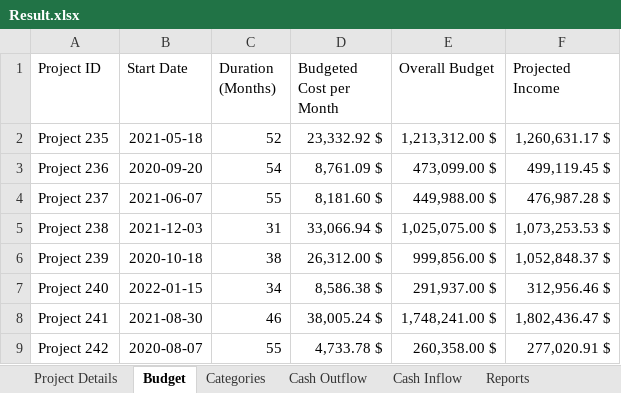
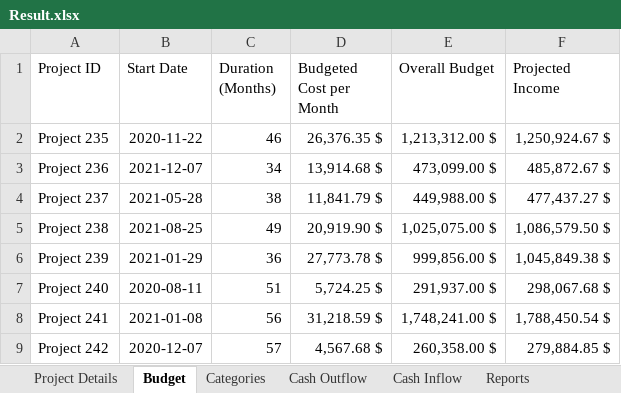
Before and after one commit to amuazm/contractor-data-simulation-2, an Excel workbook: Files/Output/Result.xlsx, sheet Budget, drawn as a sheet; only a part is shown; values as stored, in another font and other column widths than the file's, no borders; the diff covers the shown part only; the diff names each change by its address in the sheet, - before the commit and + after, or states it on an @@ line.

```diff
--- a/Files/Output/Result.xlsx (sheet Budget)
+++ b/Files/Output/Result.xlsx (sheet Budget)
-B2 (Start Date): 2021-05-18
+B2 (Start Date): 2020-11-22
-C2 (Duration (Months)): 52
+C2 (Duration (Months)): 46
-D2 (Budgeted Cost per Month): 23,332.92 $
+D2 (Budgeted Cost per Month): 26,376.35 $
-F2 (Projected Income): 1,260,631.17 $
+F2 (Projected Income): 1,250,924.67 $
-B3 (Start Date): 2020-09-20
+B3 (Start Date): 2021-12-07
-C3 (Duration (Months)): 54
+C3 (Duration (Months)): 34
-D3 (Budgeted Cost per Month): 8,761.09 $
+D3 (Budgeted Cost per Month): 13,914.68 $
-F3 (Projected Income): 499,119.45 $
+F3 (Projected Income): 485,872.67 $
-B4 (Start Date): 2021-06-07
+B4 (Start Date): 2021-05-28
-C4 (Duration (Months)): 55
+C4 (Duration (Months)): 38
-D4 (Budgeted Cost per Month): 8,181.60 $
+D4 (Budgeted Cost per Month): 11,841.79 $
-F4 (Projected Income): 476,987.28 $
+F4 (Projected Income): 477,437.27 $
-B5 (Start Date): 2021-12-03
+B5 (Start Date): 2021-08-25
-C5 (Duration (Months)): 31
+C5 (Duration (Months)): 49
-D5 (Budgeted Cost per Month): 33,066.94 $
+D5 (Budgeted Cost per Month): 20,919.90 $
-F5 (Projected Income): 1,073,253.53 $
+F5 (Projected Income): 1,086,579.50 $
-B6 (Start Date): 2020-10-18
+B6 (Start Date): 2021-01-29
-C6 (Duration (Months)): 38
+C6 (Duration (Months)): 36
-D6 (Budgeted Cost per Month): 26,312.00 $
+D6 (Budgeted Cost per Month): 27,773.78 $
-F6 (Projected Income): 1,052,848.37 $
+F6 (Projected Income): 1,045,849.38 $
-B7 (Start Date): 2022-01-15
+B7 (Start Date): 2020-08-11
-C7 (Duration (Months)): 34
+C7 (Duration (Months)): 51
-D7 (Budgeted Cost per Month): 8,586.38 $
+D7 (Budgeted Cost per Month): 5,724.25 $
-F7 (Projected Income): 312,956.46 $
+F7 (Projected Income): 298,067.68 $
-B8 (Start Date): 2021-08-30
+B8 (Start Date): 2021-01-08
-C8 (Duration (Months)): 46
+C8 (Duration (Months)): 56
-D8 (Budgeted Cost per Month): 38,005.24 $
+D8 (Budgeted Cost per Month): 31,218.59 $
-F8 (Projected Income): 1,802,436.47 $
+F8 (Projected Income): 1,788,450.54 $
-B9 (Start Date): 2020-08-07
+B9 (Start Date): 2020-12-07
-C9 (Duration (Months)): 55
+C9 (Duration (Months)): 57
-D9 (Budgeted Cost per Month): 4,733.78 $
+D9 (Budgeted Cost per Month): 4,567.68 $
-F9 (Projected Income): 277,020.91 $
+F9 (Projected Income): 279,884.85 $
```
Also changed, not shown: 104 edited cells elsewhere in this sheet, sheet Cash Outflow, sheet Reports, sheet Categories, sheet Cash Inflow, sheet Project Details, 2 other files.
